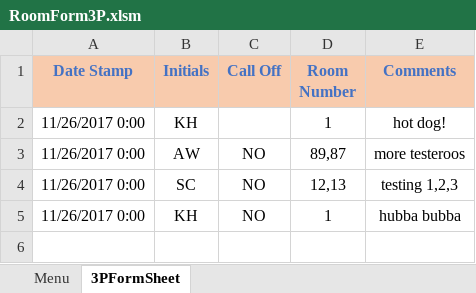
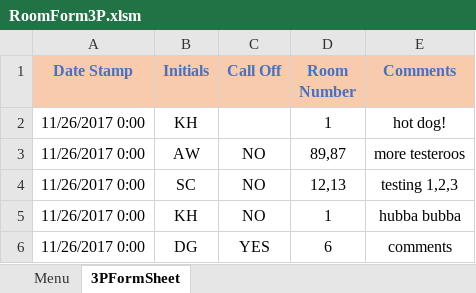
Before and after one commit to andersonjackson-ttc/Roper, an Excel workbook: spreadsheets/RoomForm3P.xlsm, sheet 3PFormSheet, drawn as a sheet; values as stored, in another font and other column widths than the file's, no borders; charts and pictures not drawn; the diff names each change by its address in the sheet, - before the commit and + after, or states it on an @@ line.

Commit message:
save added to AddToList button

```diff
--- a/spreadsheets/RoomForm3P.xlsm (sheet 3PFormSheet)
+++ b/spreadsheets/RoomForm3P.xlsm (sheet 3PFormSheet)
+row 6: 11/26/2017 0:00 | DG | YES | 6 | comments
```
